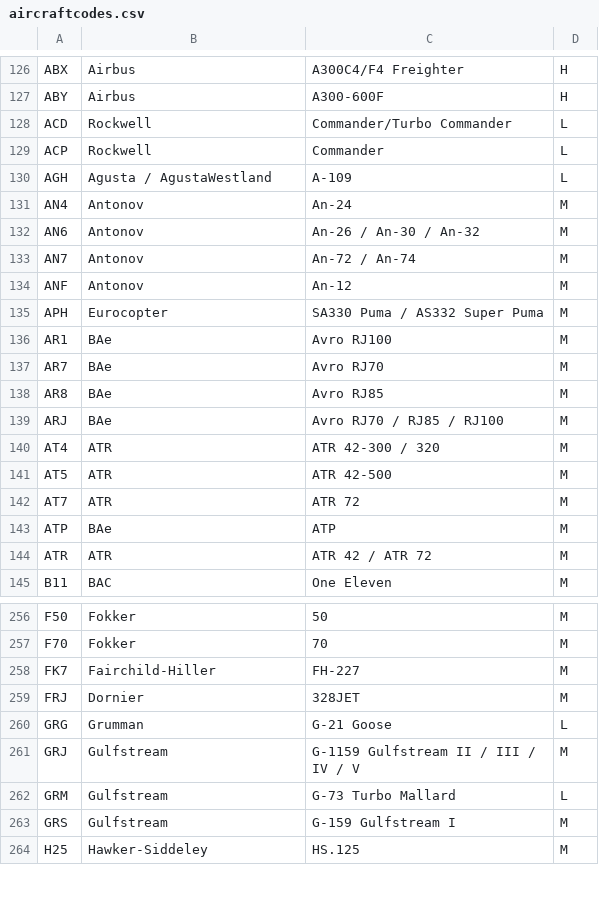
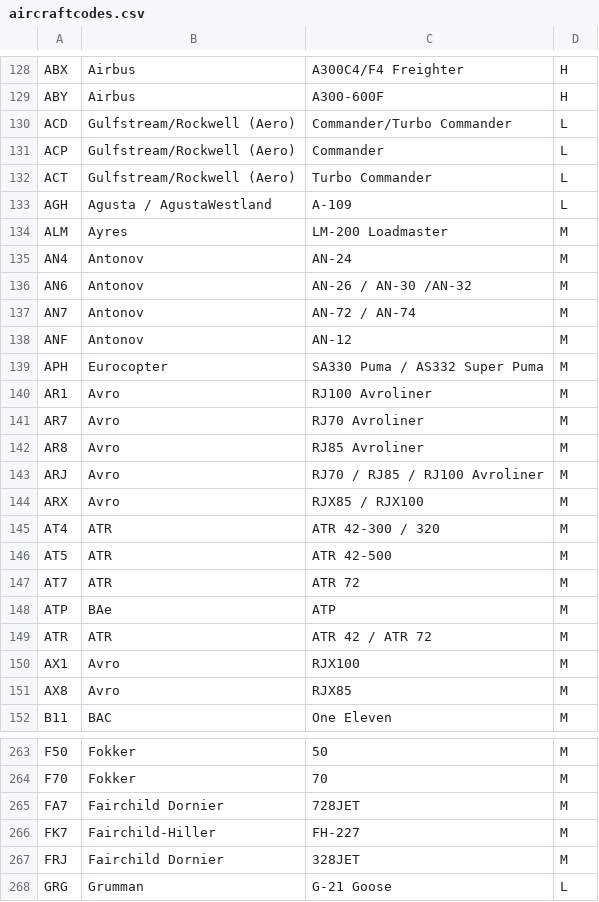
Before and after one commit to SAP-archive/cloud-sample-spaceflight, a CSV file: db/src/csv/aircraftcodes.csv, drawn as a sheet; only a part is shown, gaps mark what is left out; the shorter side is filled out with more unchanged rows; the diff covers the shown part only.

```diff
--- a/db/src/csv/aircraftcodes.csv
+++ b/db/src/csv/aircraftcodes.csv
@@ -127,14 +129,17 @@ ABX,Airbus,A300C4/F4 Freighter,H
 ABY,Airbus,A300-600F,H
-ACD,Rockwell,Commander/Turbo Commander,L
-ACP,Rockwell,Commander,L
+ACD,Gulfstream/Rockwell (Aero),Commander/Turbo Commander,L
+ACP,Gulfstream/Rockwell (Aero),Commander,L
+ACT,Gulfstream/Rockwell (Aero),Turbo Commander,L
 AGH,Agusta / AgustaWestland,A-109,L
-AN4,Antonov,An-24,M
-AN6,Antonov,An-26 / An-30 / An-32,M
-AN7,Antonov,An-72 / An-74,M
-ANF,Antonov,An-12,M
+ALM,Ayres,LM-200 Loadmaster,M
+AN4,Antonov,AN-24,M
+AN6,Antonov,AN-26 / AN-30 /AN-32,M
+AN7,Antonov,AN-72 / AN-74,M
+ANF,Antonov,AN-12,M
 APH,Eurocopter,SA330 Puma / AS332 Super Puma,M
-AR1,BAe,Avro RJ100,M
-AR7,BAe,Avro RJ70,M
-AR8,BAe,Avro RJ85,M
-ARJ,BAe,Avro RJ70 / RJ85 / RJ100,M
+AR1,Avro,RJ100 Avroliner,M
+AR7,Avro,RJ70 Avroliner,M
+AR8,Avro,RJ85 Avroliner,M
+ARJ,Avro,RJ70 / RJ85 / RJ100 Avroliner,M
+ARX,Avro,RJX85 / RJX100,M
 AT4,ATR,ATR 42-300 / 320,M
@@ -144,2 +149,4 @@ ATP,BAe,ATP,M
 ATR,ATR,ATR 42 / ATR 72,M
+AX1,Avro,RJX100,M
+AX8,Avro,RJX85,M
 B11,BAC,One Eleven,M
@@ -257,4 +264,5 @@ F50,Fokker,50,M
 F70,Fokker,70,M
+FA7,Fairchild Dornier,728JET,M
 FK7,Fairchild-Hiller,FH-227,M
-FRJ,Dornier,328JET,M
+FRJ,Fairchild Dornier,328JET,M
 GRG,Grumman,G-21 Goose,L
```
Also changed, not shown: 3 added rows, 1 removed row and 36 edited cells elsewhere in this file.
